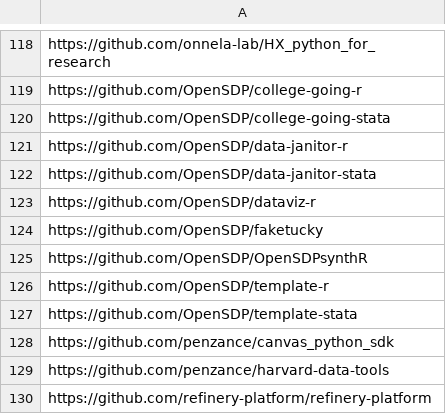
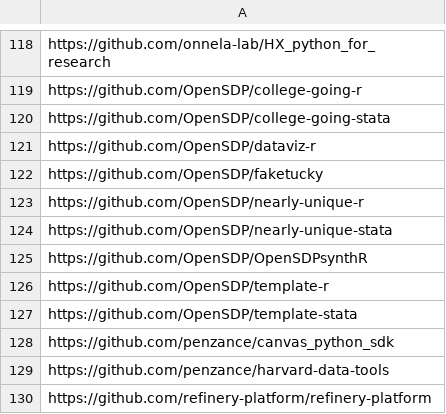
Before and after one commit to IQSS/open-source-at-harvard, a TSV file: github.tsv, drawn as a sheet; only a part is shown, gaps mark what is left out.

Commit message:
data-janitor renamed to nearly-unique #29

```diff
--- a/github.tsv
+++ b/github.tsv
@@ -120,6 +120,6 @@ https://github.com/OpenSDP/college-going-r
 https://github.com/OpenSDP/college-going-stata
-https://github.com/OpenSDP/data-janitor-r
-https://github.com/OpenSDP/data-janitor-stata
 https://github.com/OpenSDP/dataviz-r
 https://github.com/OpenSDP/faketucky
+https://github.com/OpenSDP/nearly-unique-r
+https://github.com/OpenSDP/nearly-unique-stata
 https://github.com/OpenSDP/OpenSDPsynthR
```
